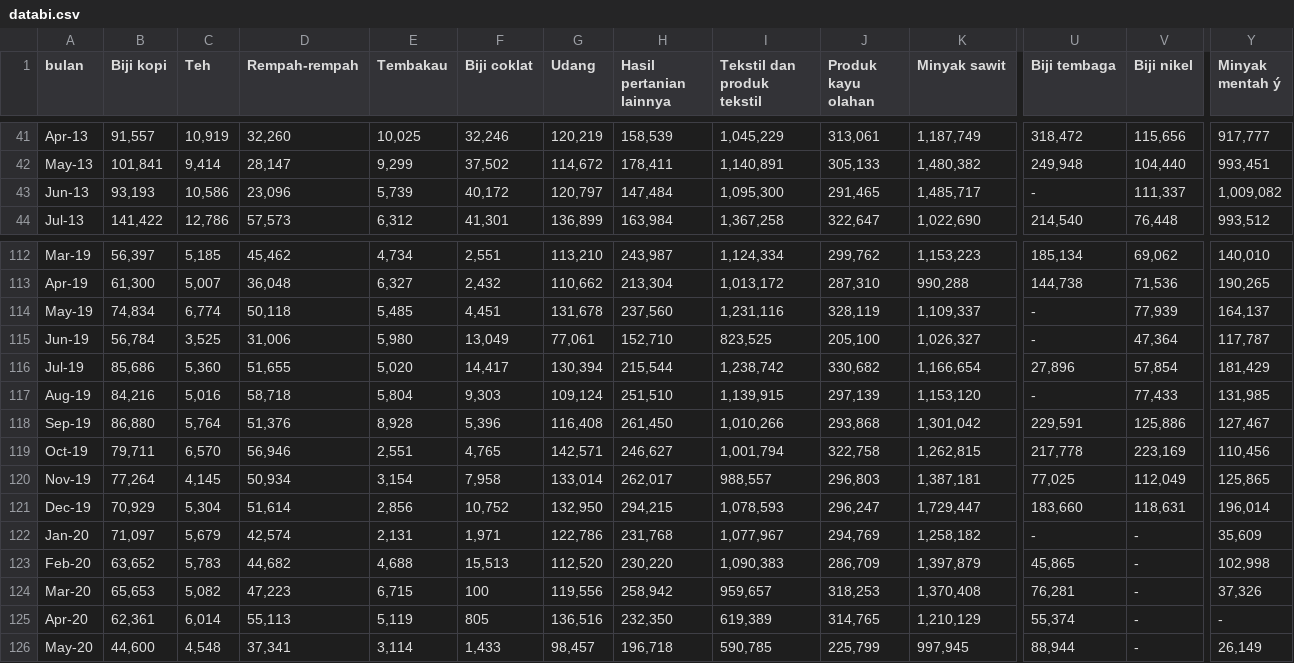
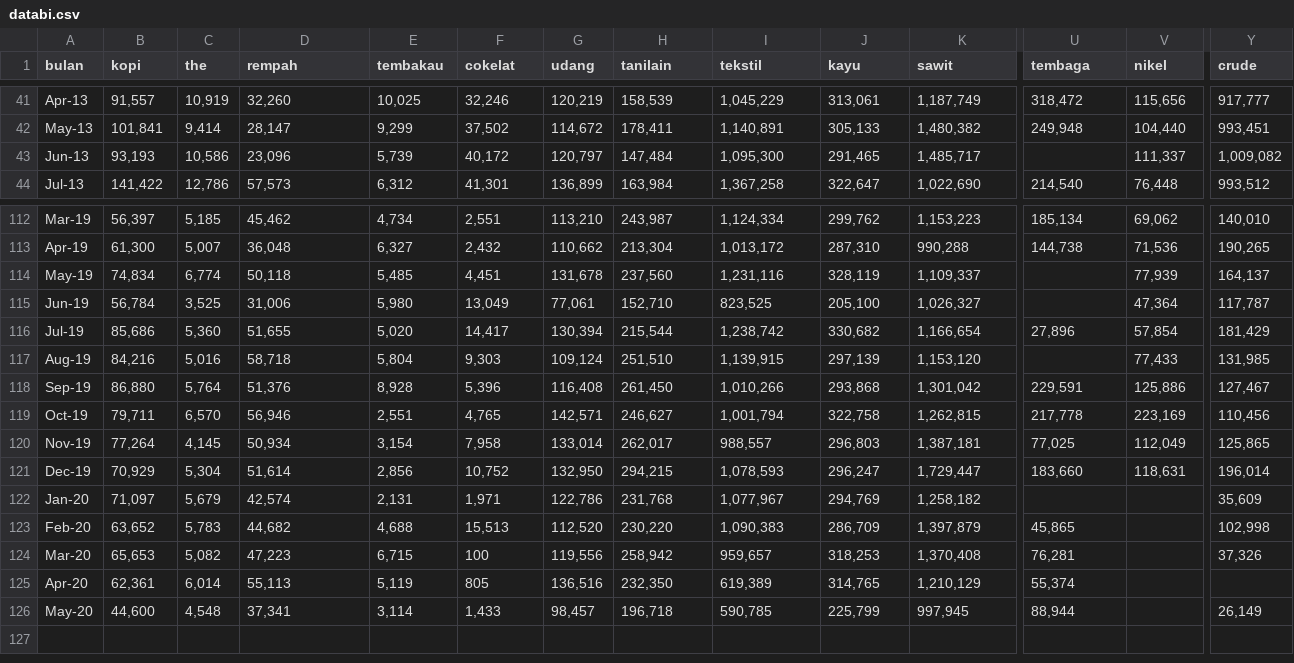
Before and after one commit to imedkrisna/imedkrisna.github.io, a CSV file: r/databi.csv, drawn as a sheet; only a part is shown, gaps mark what is left out; the diff covers the shown part only; the diff names each change by its address in the sheet, - before the commit and + after, or states it on an @@ line.

```diff
--- a/r/databi.csv
+++ b/r/databi.csv
-B1: Biji kopi
+B1: kopi
-C1: Teh
+C1: the
-D1: Rempah-rempah
+D1: rempah
-E1: Tembakau
+E1: tembakau
-F1: Biji coklat
+F1: cokelat
-G1: Udang
+G1: udang
-H1: Hasil pertanian lainnya
+H1: tanilain
-I1: Tekstil dan produk tekstil
+I1: tekstil
-J1: Produk kayu olahan
+J1: kayu
-K1: Minyak sawit
+K1: sawit
-U1: Biji tembaga
+U1: tembaga
-V1: Biji nikel
+V1: nikel
-Y1: Minyak mentah ý
+Y1: crude
-U43 (tembaga): -
+U43 (tembaga): (empty)
-U114:U115 (tembaga): -
+U114:U115 (tembaga): (empty)
-U117 (tembaga): -
+U117 (tembaga): (empty)
-U122 (tembaga): -
+U122 (tembaga): (empty)
-V122:V126 (nikel): -
+V122:V126 (nikel): (empty)
-Y125 (crude): -
+Y125 (crude): (empty)
```
Also changed, not shown: 72 edited cells elsewhere in this file.
